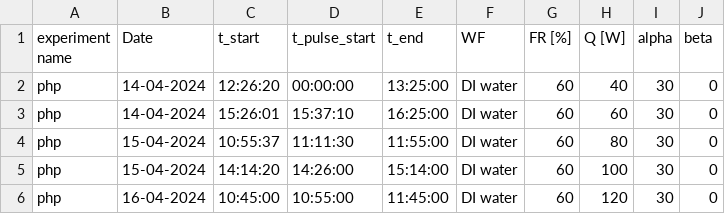
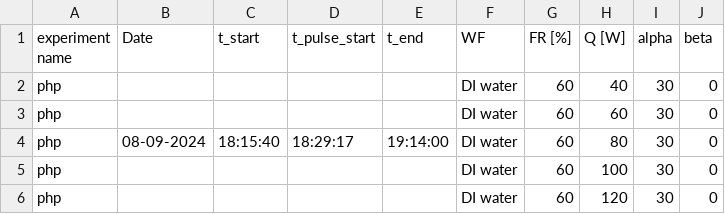
Before and after one commit to nirmalparmarphd/Advanced_PulseHeatPipe, a CSV file: data/meta_table_data_4.csv, drawn as a sheet.

Commit message:
Remove old exp data of Alpha 30

```diff
--- a/data/meta_table_data_4.csv
+++ b/data/meta_table_data_4.csv
@@ -1,6 +1,6 @@
 experiment name,Date,t_start,t_pulse_start,t_end,WF,FR [%],Q [W],alpha,beta
-php,14-04-2024,12:26:20,00:00:00,13:25:00,DI water,60,40,30,0
-php,14-04-2024,15:26:01,15:37:10,16:25:00,DI water,60,60,30,0
-php,15-04-2024,10:55:37,11:11:30,11:55:00,DI water,60,80,30,0
-php,15-04-2024,14:14:20,14:26:00,15:14:00,DI water,60,100,30,0
-php,16-04-2024,10:45:00,10:55:00,11:45:00,DI water,60,120,30,0
+php,,,,,DI water,60,40,30,0
+php,,,,,DI water,60,60,30,0
+php,08-09-2024,18:15:40,18:29:17,19:14:00,DI water,60,80,30,0
+php,,,,,DI water,60,100,30,0
+php,,,,,DI water,60,120,30,0
```
Also changed, not shown: 57 other files.
